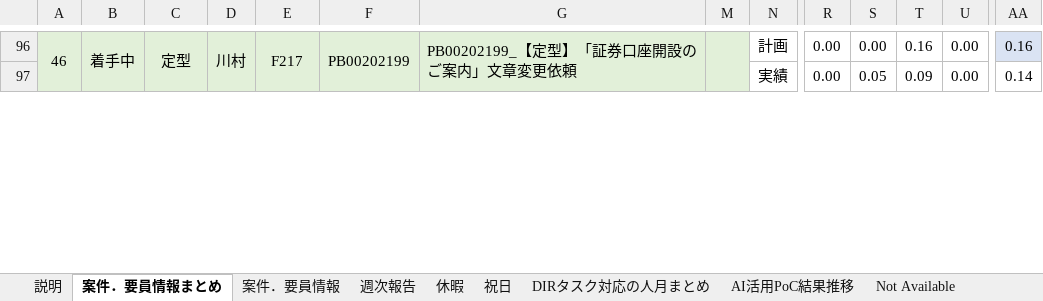
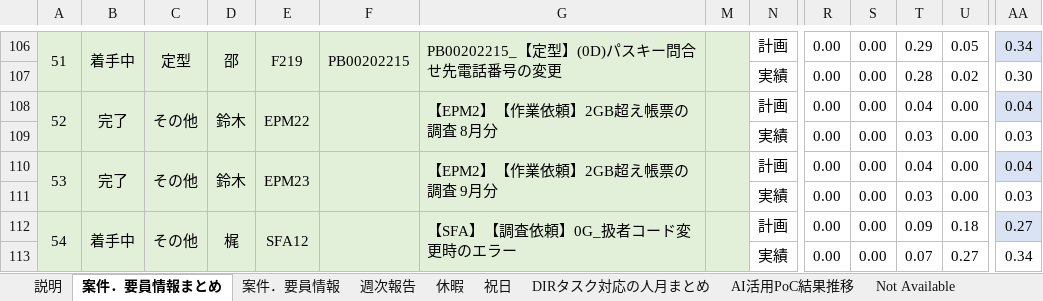
Before and after one commit to Suan-Yee/t_ok, an Excel workbook: (WB4)案件．要員情報_202604-202703.xlsx, sheet 案件．要員情報まとめ, drawn as a sheet; only a part is shown, gaps mark what is left out; values as stored, in another font and other column widths than the file's, no borders; charts and pictures not drawn; removed rows and columns are numbered as before the commit, all else as after; rows hold the shown columns only; the diff covers the shown part only; the diff names each change by its address in the sheet, - before the commit and + after, or states it on an @@ line.

```diff
--- a/(WB4)案件．要員情報_202604-202703.xlsx (sheet 案件．要員情報まとめ)
+++ b/(WB4)案件．要員情報_202604-202703.xlsx (sheet 案件．要員情報まとめ)
@@ column A renumbered between rows 106 and 114 @@
-A96:A97 merged
+A106:A107 merged
-B96:B97 merged
+B106:B107 merged
-C96:C97 merged
+C106:C107 merged
-D106: 川村
+D106: 邵
-D96:D97 merged
+D106:D107 merged
-E106: F217
+E106: F219
-E96:E97 merged
+E106:E107 merged
-F106: PB00202199
+F106: PB00202215
-F96:F97 merged
+F106:F107 merged
-G106: PB00202199_【定型】「証券口座開設のご案内」文章変更依頼
+G106: PB00202215_【定型】(0D)パスキー問合せ先電話番号の変更
-G96:G97 merged
+G106:G107 merged
-M96:M97 merged
+M106:M107 merged
-T106: 0.16
+T106: 0.29
-U106: 0.00
+U106: 0.05
-AA106: 0.16
+AA106: 0.34
+row 107:  |  |  |  |  |  |  |  | 実績 | 0.00 | 0.00 | 0.28 | 0.02 | 0.30
+row 108: 52 | 完了 | その他 | 鈴木 | EPM22 |  | 【EPM2】【作業依頼】2GB超え帳票の調査 8月分 |  | 計画 | 0.00 | 0.00 | 0.04 | 0.00 | 0.04
-S109: 0.05
+S109: 0.00
-T109: 0.09
+T109: 0.03
-AA109: 0.14
+AA109: 0.03
+row 110: 53 | 完了 | その他 | 鈴木 | EPM23 |  | 【EPM2】【作業依頼】2GB超え帳票の調査 9月分 |  | 計画 | 0.00 | 0.00 | 0.04 | 0.00 | 0.04
+row 111:  |  |  |  |  |  |  |  | 実績 | 0.00 | 0.00 | 0.03 | 0.00 | 0.03
+row 112: 54 | 着手中 | その他 | 梶 | SFA12 |  | 【SFA】【調査依頼】0G_扱者コード変更時のエラー |  | 計画 | 0.00 | 0.00 | 0.09 | 0.18 | 0.27
+row 113:  |  |  |  |  |  |  |  | 実績 | 0.00 | 0.00 | 0.07 | 0.27 | 0.34
```
Also changed, not shown: 20 added rows, 113 edited cells and merged cells elsewhere in this sheet, sheet 案件．要員情報, sheet 休暇, sheet 週次報告, sheet DIRタスク対応の人月まとめ, sheet AI活用PoC結果推移, formulas that keep their value, hidden cells, charts or pictures, 3 other files.
